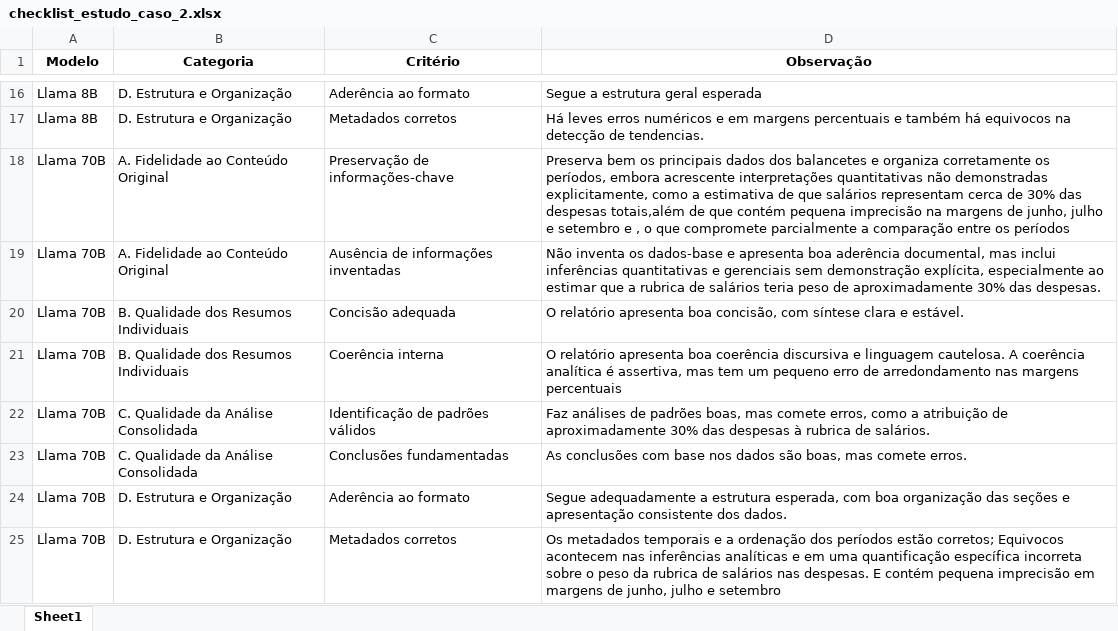
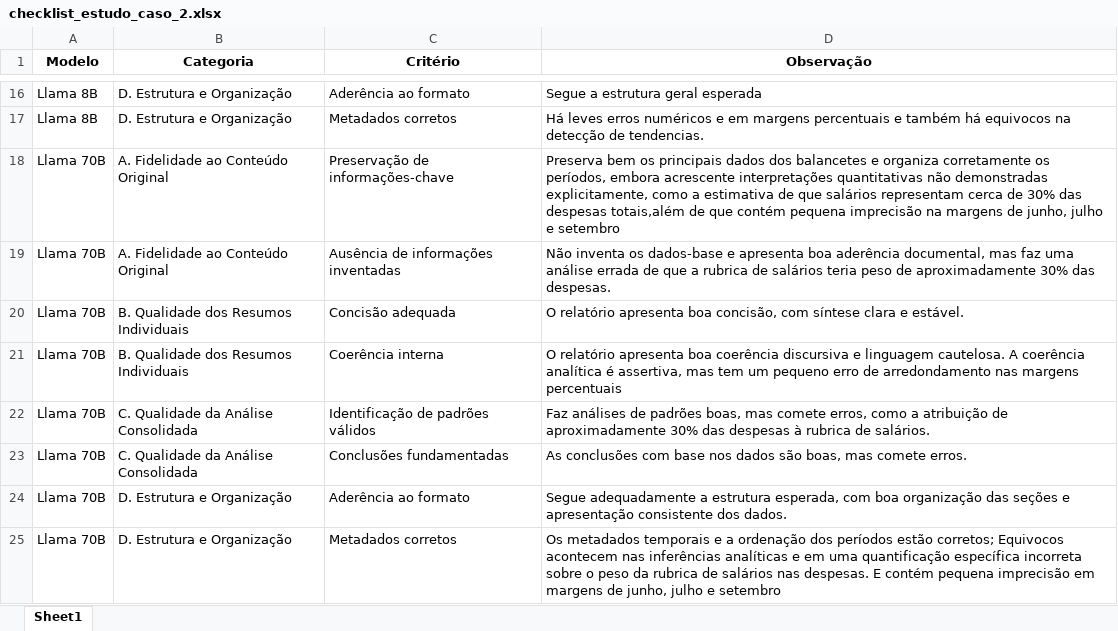
Before and after one commit to alexandre96dev/projeto-tcc, an Excel workbook: checklists/estudo_caso_2/checklist_estudo_caso_2.xlsx, sheet Sheet1, drawn as a sheet; only a part is shown, gaps mark what is left out; values as stored, in another font and other column widths than the file's, no borders; charts and pictures not drawn; the diff names each change by its address in the sheet, - before the commit and + after, or states it on an @@ line.

Commit message:
Ajustes

```diff
--- a/checklists/estudo_caso_2/checklist_estudo_caso_2.xlsx (sheet Sheet1)
+++ b/checklists/estudo_caso_2/checklist_estudo_caso_2.xlsx (sheet Sheet1)
-D18 (Observação): …e setembro e , o que compromete parcialmente a comparação entre os períodos
+D18 (Observação): …e setembro
-D19 (Observação): …documental, mas inclui inferências quantitativas e gerenciais sem demonstração explícita, especialmente ao estimar que a…
+D19 (Observação): …documental, mas faz uma análise errada de que a…
```
